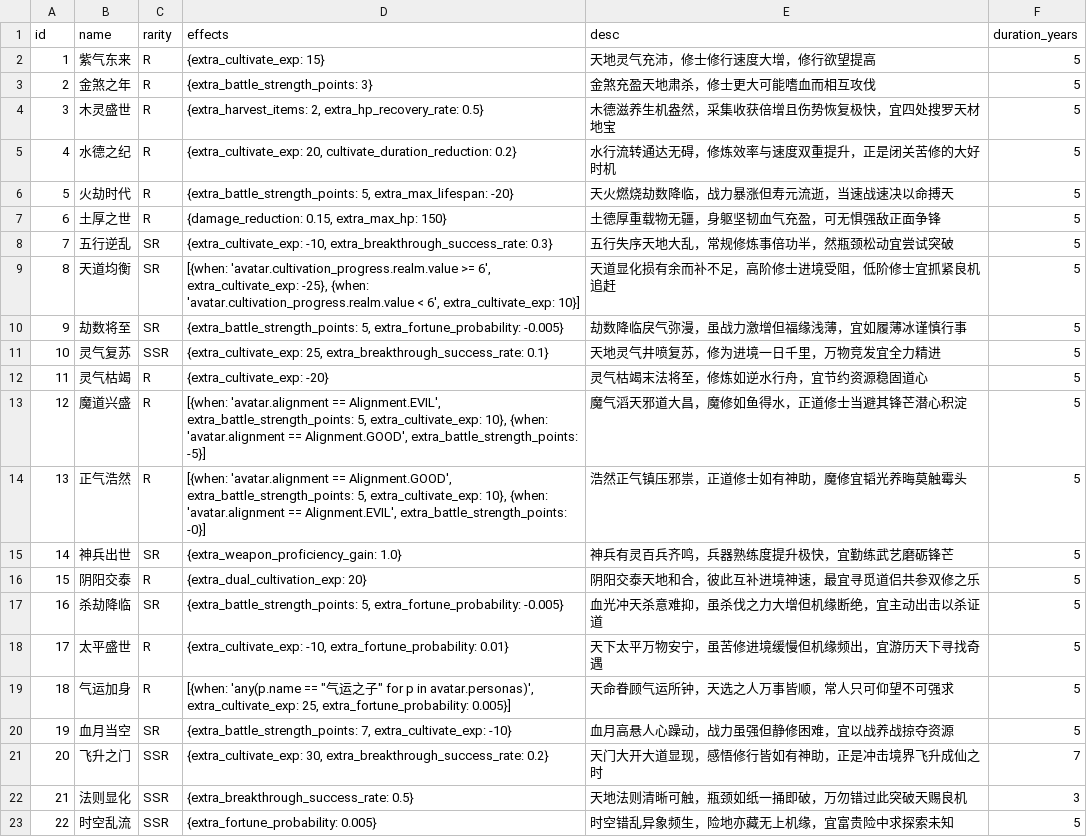
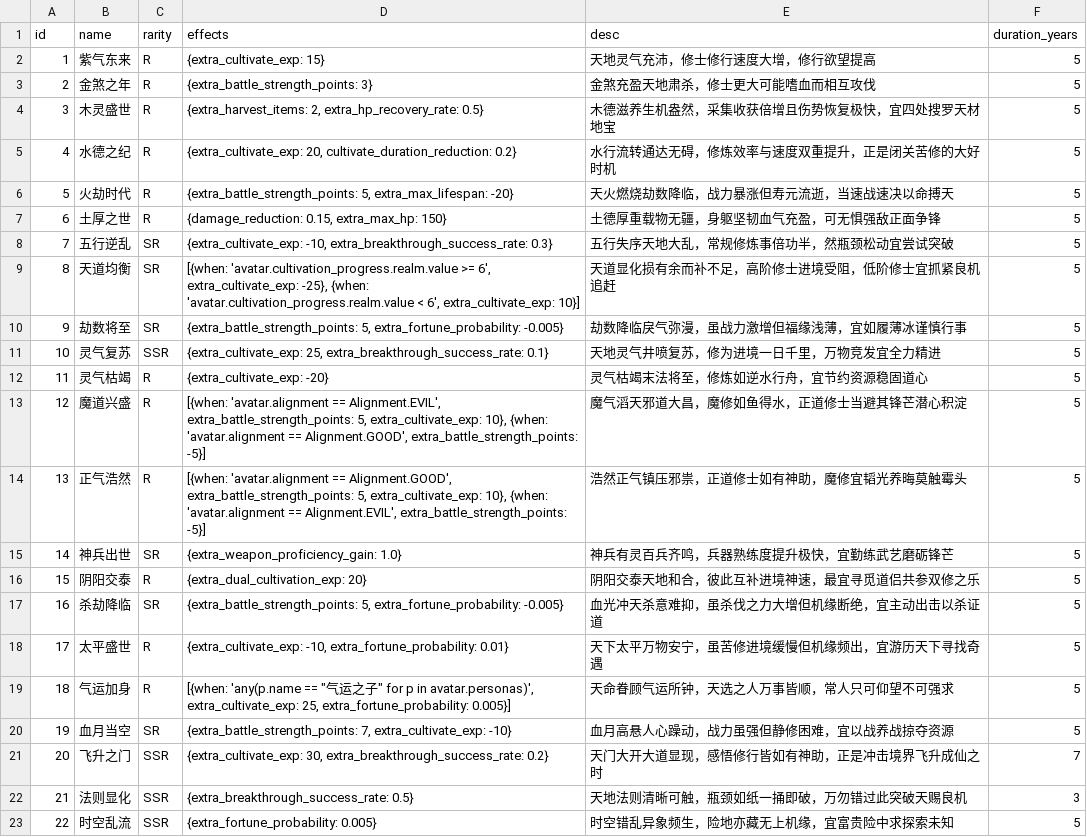
Before and after one commit to MutenRock/cultivation-world-simulator, a CSV file: static/game_configs/celestial_phenomenon.csv, drawn as a sheet.

```diff
--- a/static/game_configs/celestial_phenomenon.csv
+++ b/static/game_configs/celestial_phenomenon.csv
@@ -13,3 +13,3 @@ id,name,rarity,effects,desc,duration_years
 12,魔道兴盛,R,"[{when: 'avatar.alignment == Alignment.EVIL', extra_battle_strength_points: 5, extra_cultivate_exp: 10}, {when: 'avatar.alignment == Alignment.GOOD', extra_battle_strength_points: -5}]",魔气滔天邪道大昌，魔修如鱼得水，正道修士当避其锋芒潜心积淀,5
-13,正气浩然,R,"[{when: 'avatar.alignment == Alignment.GOOD', extra_battle_strength_points: 5, extra_cultivate_exp: 10}, {when: 'avatar.alignment == Alignment.EVIL', extra_battle_strength_points: -0}]",浩然正气镇压邪祟，正道修士如有神助，魔修宜韬光养晦莫触霉头,5
+13,正气浩然,R,"[{when: 'avatar.alignment == Alignment.GOOD', extra_battle_strength_points: 5, extra_cultivate_exp: 10}, {when: 'avatar.alignment == Alignment.EVIL', extra_battle_strength_points: -5}]",浩然正气镇压邪祟，正道修士如有神助，魔修宜韬光养晦莫触霉头,5
 14,神兵出世,SR,"{extra_weapon_proficiency_gain: 1.0}",神兵有灵百兵齐鸣，兵器熟练度提升极快，宜勤练武艺磨砺锋芒,5
```
Also changed, not shown: 2 other files.
